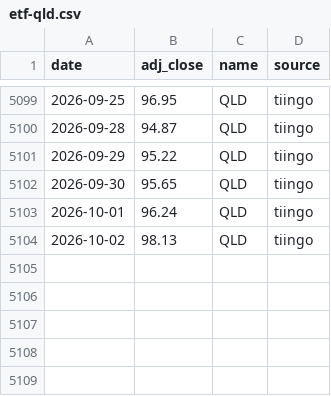
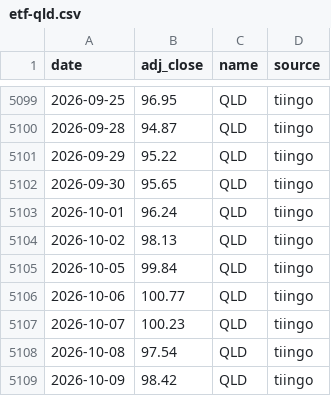
Before and after one commit to ravelab/l-etf, a CSV file: data/etf-qld.csv, drawn as a sheet; only a part is shown, gaps mark what is left out; the diff names each change by its address in the sheet, - before the commit and + after, or states it on an @@ line.

```diff
--- a/data/etf-qld.csv
+++ b/data/etf-qld.csv
+row 5105: 2026-10-05 | 99.84 | QLD | tiingo
+row 5106: 2026-10-06 | 100.77 | QLD | tiingo
+row 5107: 2026-10-07 | 100.23 | QLD | tiingo
+row 5108: 2026-10-08 | 97.54 | QLD | tiingo
+row 5109: 2026-10-09 | 98.42 | QLD | tiingo
```
Also changed, not shown: data/etf-tqqq.csv, data/etf-upro.csv, 22 other files.
